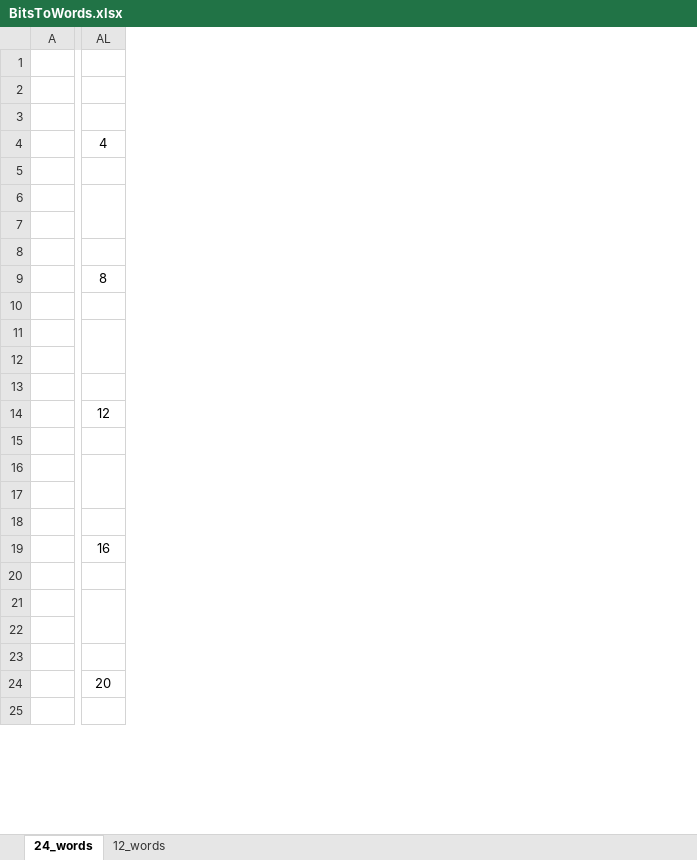
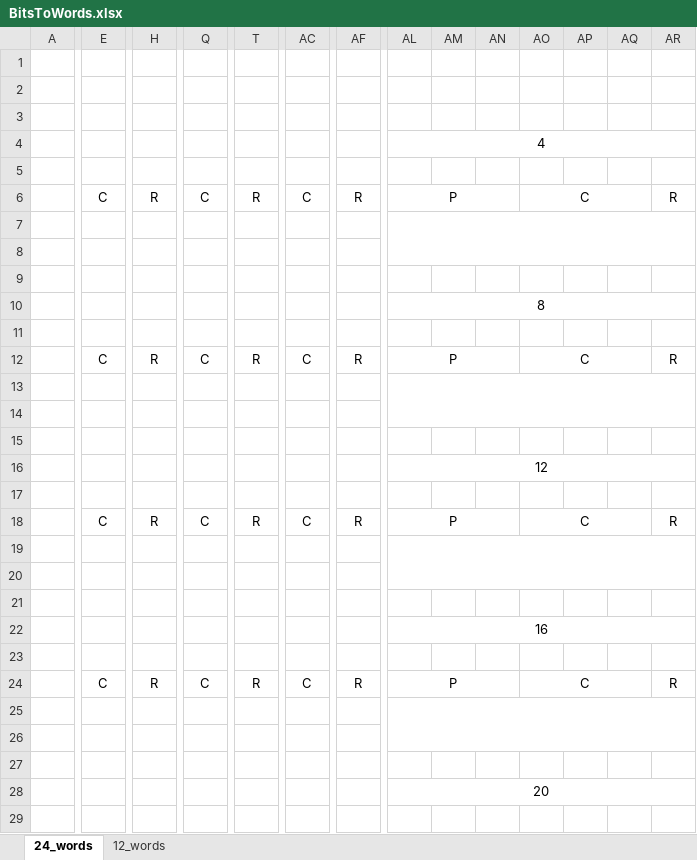
Before and after one commit to maggo83/RollYourOwnSeedphrase, an Excel workbook: additional_ressources/BitsToWords.xlsx, sheet 24_words, drawn as a sheet; only a part is shown, gaps mark what is left out; values as stored, in another font and other column widths than the file's, no borders; addresses are those after the commit; rows hold the shown columns only; the diff covers the shown part only; the diff names each change by its address in the sheet, - before the commit and + after, or states it on an @@ line.

Commit message:
Updated BIP39 LUT and BitsToWords
-Moved binary word data into Page, columna nd row headers.
-Added P/C/R indices to reduce confusion
-Added these indicators to BitsToWord to allow easier mapping
-Highlighted checksum in BitsToWords with different backround+label

```diff
--- a/additional_ressources/BitsToWords.xlsx (sheet 24_words)
+++ b/additional_ressources/BitsToWords.xlsx (sheet 24_words)
+column E, empty
+column H, empty
+column Q, empty
+column T, empty
+column AC, empty
+column AF, empty
+column AM, empty
+column AN, empty
+column AO, empty
+column AP, empty
+column AQ, empty
+column AR, empty
+AL4:AR4 merged
+row 6:  | C | R | C | R | C | R | P |  |  | C |  |  | R
+AL10:AR10 merged
+row 12:  | C | R | C | R | C | R | P |  |  | C |  |  | R
+AL16:AR16 merged
+row 18:  | C | R | C | R | C | R | P |  |  | C |  |  | R
+AL22:AR22 merged
+row 24:  | C | R | C | R | C | R | P |  |  | C |  |  | R
+AL28:AR28 merged
```
Also changed, not shown: 3 added rows, 6 removed columns, 1 edited cell and merged cells elsewhere in this sheet, sheet 12_words, 3 other files.
